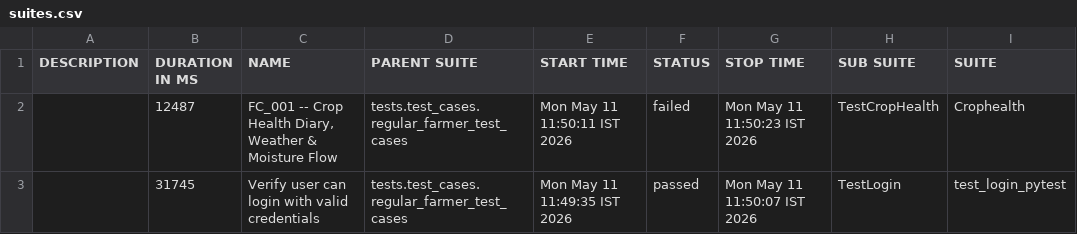
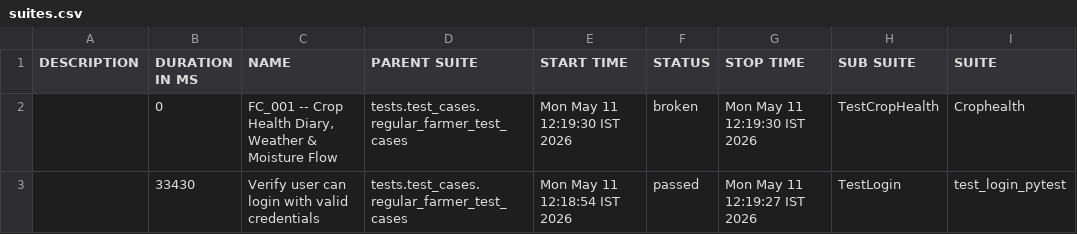
Before and after one commit to Pramodpulicherla-279/test-automation-platform, a CSV file: allure-report/data/suites.csv, drawn as a sheet; only a part is shown; the diff names each change by its address in the sheet, - before the commit and + after, or states it on an @@ line.

Commit message:
allure-report-6f2fda7e

```diff
--- a/allure-report/data/suites.csv
+++ b/allure-report/data/suites.csv
-B2 (DURATION IN MS): 12487
+B2 (DURATION IN MS): 0
-E2 (START TIME): Mon May 11 11:50:11 IST 2026
+E2 (START TIME): Mon May 11 12:19:30 IST 2026
-F2 (STATUS): failed
+F2 (STATUS): broken
-G2 (STOP TIME): Mon May 11 11:50:23 IST 2026
+G2 (STOP TIME): Mon May 11 12:19:30 IST 2026
-B3 (DURATION IN MS): 31745
+B3 (DURATION IN MS): 33430
-E3 (START TIME): Mon May 11 11:49:35 IST 2026
+E3 (START TIME): Mon May 11 12:18:54 IST 2026
-G3 (STOP TIME): Mon May 11 11:50:07 IST 2026
+G3 (STOP TIME): Mon May 11 12:19:27 IST 2026
```
Also changed, not shown: 36 other files.
